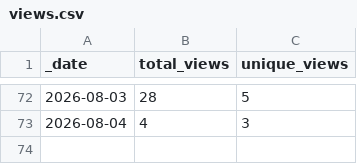
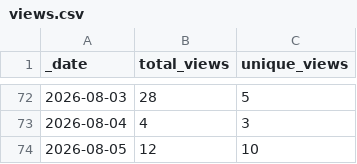
Before and after one commit to currycan/sb-xray, a CSV file: traffic/views.csv, drawn as a sheet; only a part is shown, gaps mark what is left out.

```diff
--- a/traffic/views.csv
+++ b/traffic/views.csv
@@ -73 +73,2 @@ _date,total_views,unique_views
 2026-08-04,4,3
+2026-08-05,12,10
```
Also changed, not shown: traffic/clones.csv, 1 other file.
